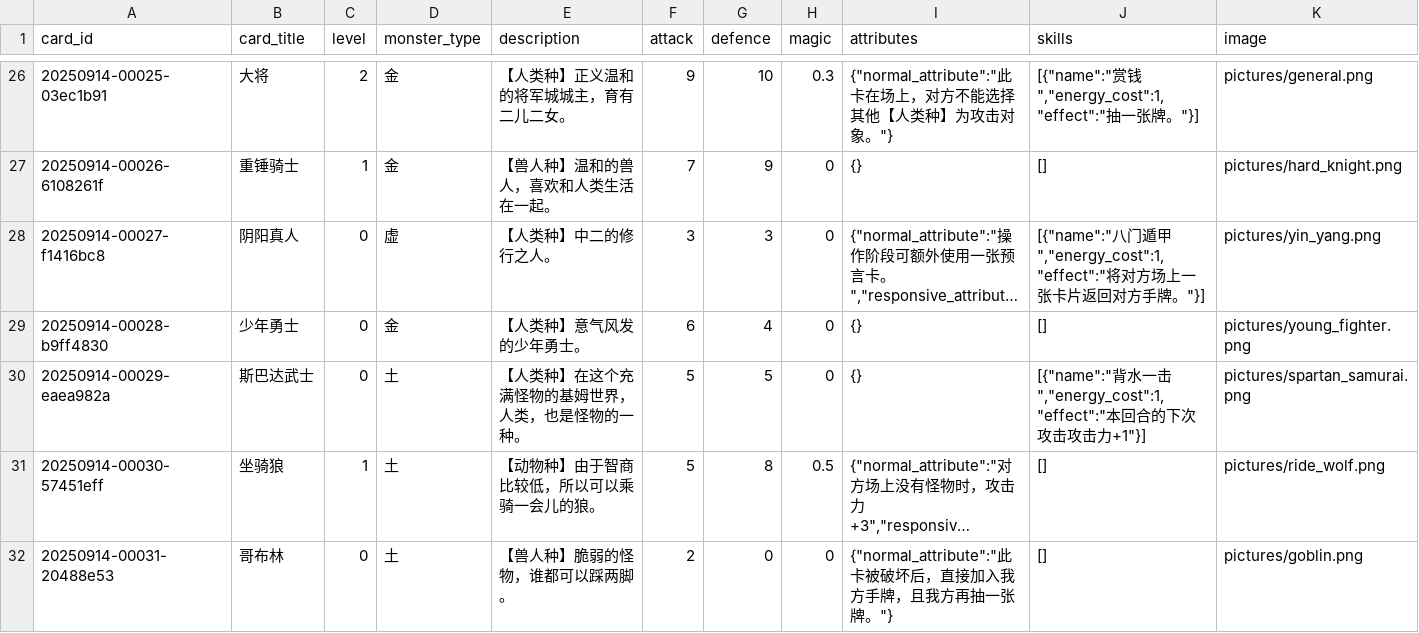
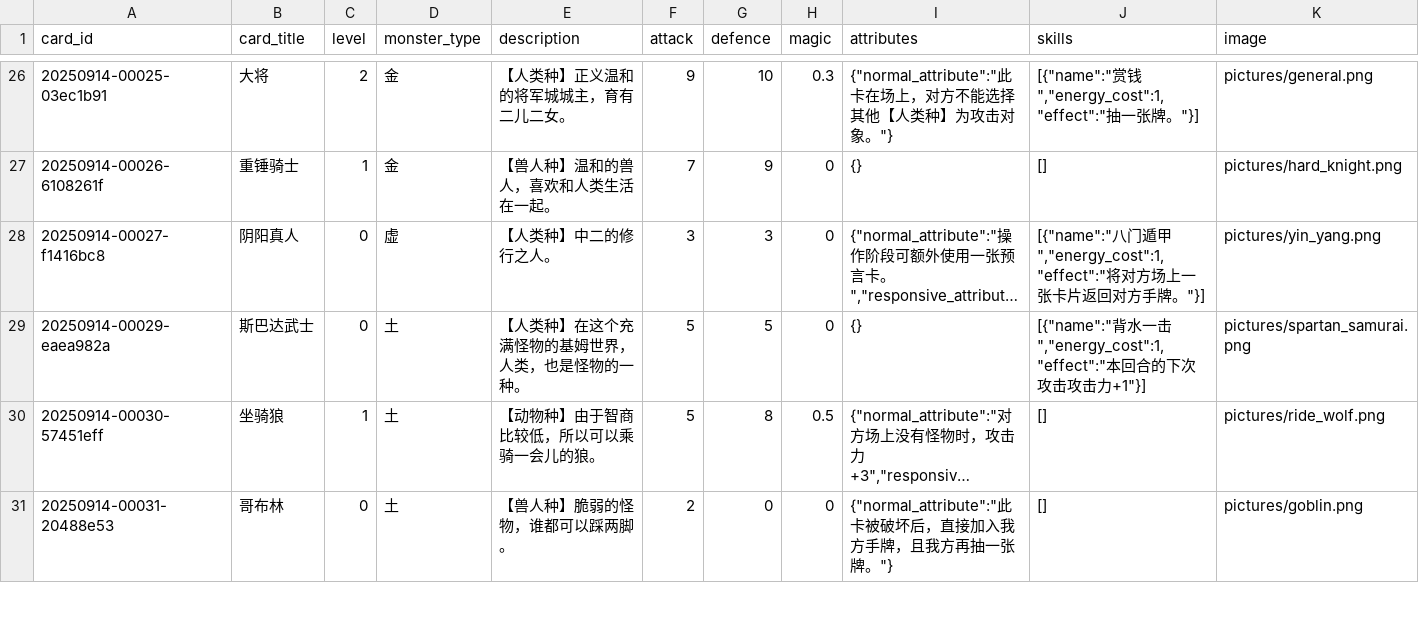
Before and after one commit to Apollo1840/BoardGame, a CSV file: GemuLand/monster_cards.csv, drawn as a sheet; only a part is shown, gaps mark what is left out; long unchanged cells end in …; rows hold the shown columns only; the diff names each change by its address in the sheet, - before the commit and + after, or states it on an @@ line.

Commit message:
Finish wind cards

```diff
--- a/GemuLand/monster_cards.csv
+++ b/GemuLand/monster_cards.csv
-row 29: 20250914-00028-b9ff4830 | 少年勇士 | 0 | 金 | 【人类种】意气风发的少年勇士。 | 6 | 4 | 0 | {} | [] | pictures/young_fighter.png
```
Also changed, not shown: 3 other files.
